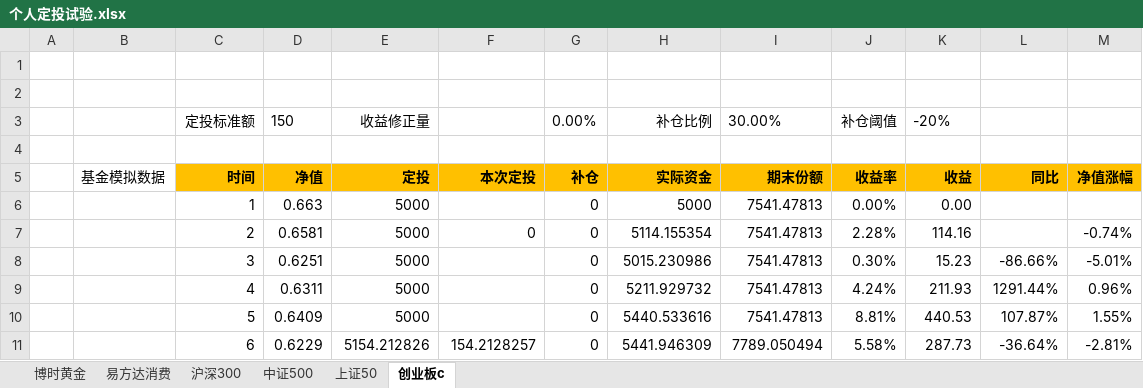
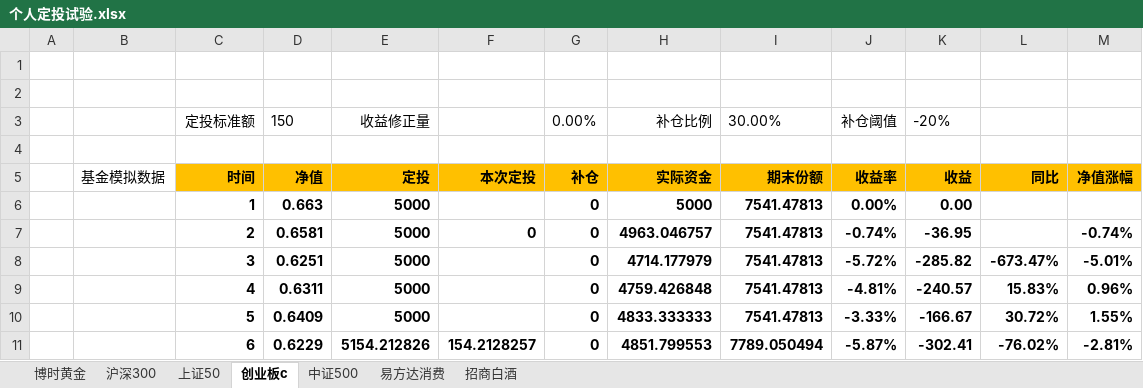
Before and after one commit to ZS1994/fund_laboratory, an Excel workbook: 个人定投试验.xlsx, sheet 创业板c, drawn as a sheet; only a part is shown; values as stored, in another font and other column widths than the file's, no borders; charts and pictures and conditional formats not drawn; the diff covers the shown part only; the diff names each change by its address in the sheet, - before the commit and + after, or states it on an @@ line.

```diff
--- a/个人定投试验.xlsx (sheet 创业板c)
+++ b/个人定投试验.xlsx (sheet 创业板c)
+sheet tab: 招商白酒
@@ sheet tab order changed: 博时黄金 | 沪深300 | 上证50 | 创业板c | 中证500 | 易方达消费 | 招商白酒 @@
-C6:E6 bold: off
+C6:E6 bold: on
-G6:K6 bold: off
+G6:K6 bold: on
-C7:K7 bold: off
+C7:K7 bold: on
-H7: 5114.155354
+H7: 4963.046757
-J7: 2.28%
+J7: -0.74%
-K7: 114.16
+K7: -36.95
-M7 bold: off
+M7 bold: on
-C8:E10 bold: off
+C8:E10 bold: on
-G8:M10 bold: off
+G8:M10 bold: on
-H8: 5015.230986
+H8: 4714.177979
-J8: 0.30%
+J8: -5.72%
-K8: 15.23
+K8: -285.82
-L8: -86.66%
+L8: -673.47%
-H9: 5211.929732
+H9: 4759.426848
-J9: 4.24%
+J9: -4.81%
-K9: 211.93
+K9: -240.57
-L9: 1291.44%
+L9: 15.83%
-H10: 5440.533616
+H10: 4833.333333
-J10: 8.81%
+J10: -3.33%
-K10: 440.53
+K10: -166.67
-L10: 107.87%
+L10: 30.72%
-C11:M11 bold: off
+C11:M11 bold: on
-H11: 5441.946309
+H11: 4851.799553
-J11: 5.58%
+J11: -5.87%
-K11: 287.73
+K11: -302.41
-L11: -36.64%
+L11: -76.02%
```
Also changed, not shown: 111 edited cells and cell formats elsewhere in this sheet, sheet 沪深300, sheet 上证50, sheet 易方达消费, sheet 中证500, formulas that keep their value, charts or pictures.
